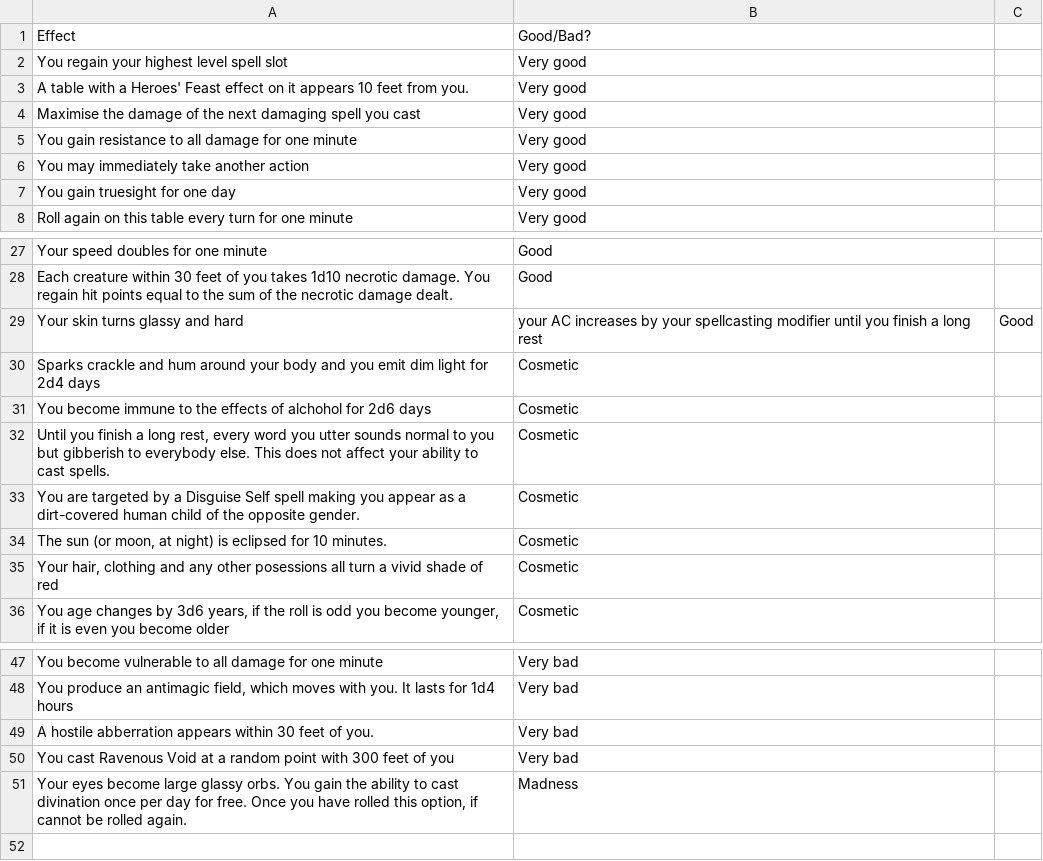
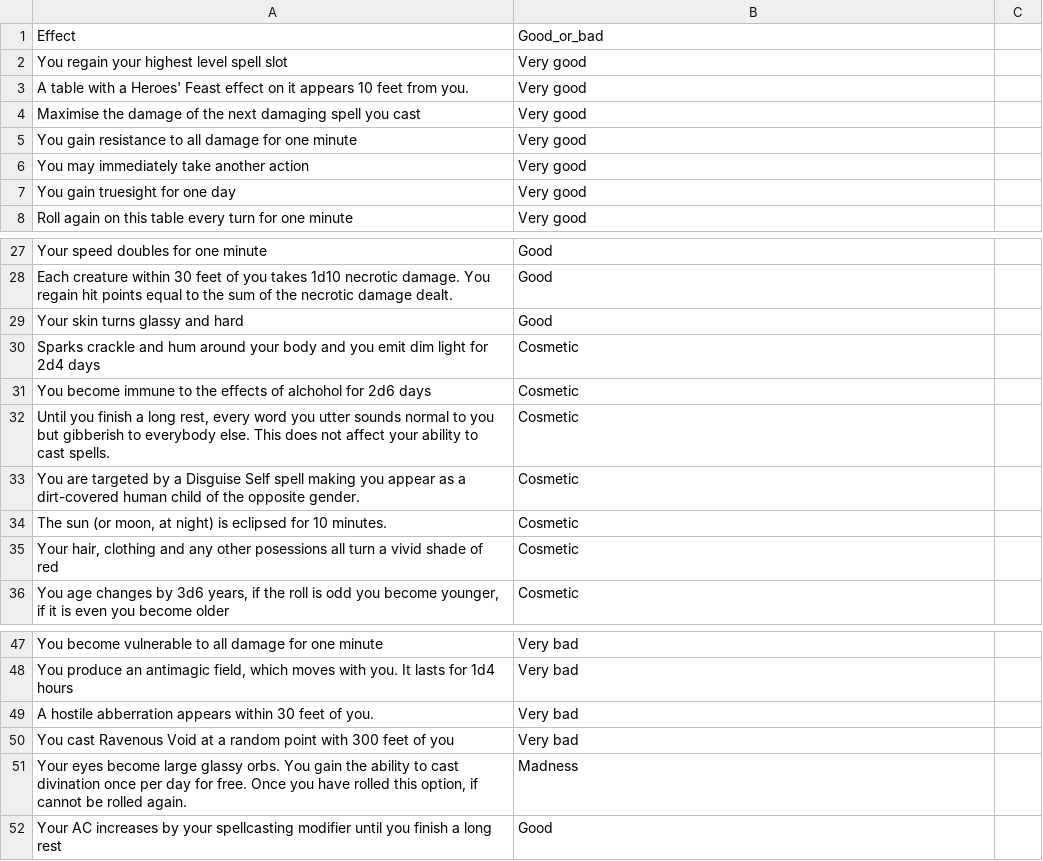
Before and after one commit to jtkn39/wild-magic, a CSV file: wm_table.csv, drawn as a sheet; only a part is shown, gaps mark what is left out; the diff names each change by its address in the sheet, - before the commit and + after, or states it on an @@ line.

Commit message:
typo

```diff
--- a/wm_table.csv
+++ b/wm_table.csv
-B1: Good/Bad?
+B1: Good_or_bad
-B29: your AC increases by your spellcasting modifier until you finish a long rest
+B29: Good
-C29: Good
+C29: (empty)
+row 52: Your AC increases by your spellcasting modifier until you finish a long rest | Good
```
